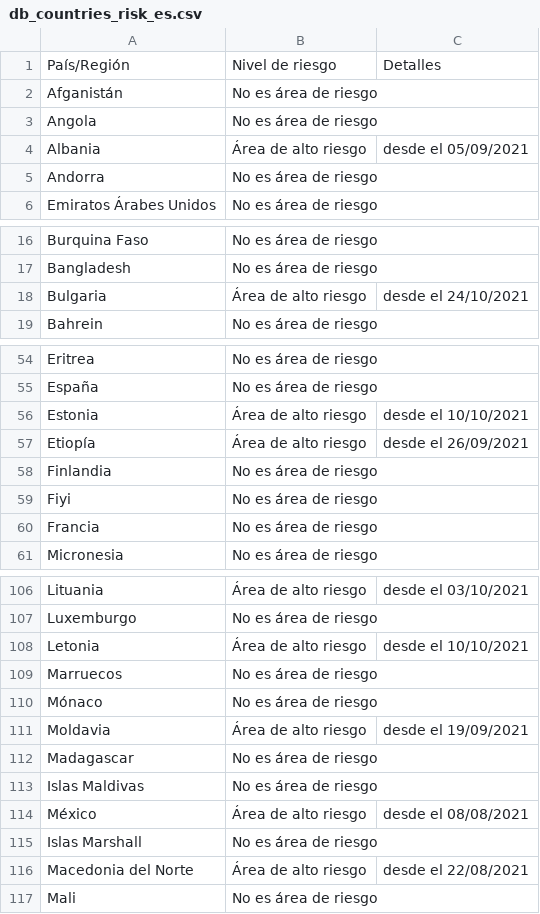
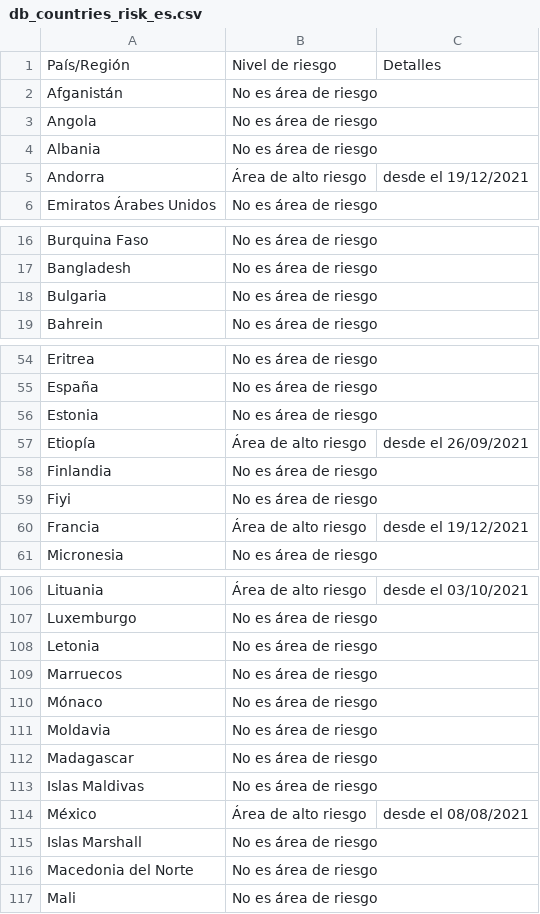
Before and after one commit to dieghernan/RKI-Corona-Atlas, a CSV file: assets/dist/db_countries_risk_es.csv, drawn as a sheet; only a part is shown, gaps mark what is left out; the diff covers the shown part only.

```diff
--- a/assets/dist/db_countries_risk_es.csv
+++ b/assets/dist/db_countries_risk_es.csv
@@ -3,4 +3,4 @@ Afganistán,No es área de riesgo,
 Angola,No es área de riesgo,
-Albania,Área de alto riesgo,desde el 05/09/2021
-Andorra,No es área de riesgo,
+Albania,No es área de riesgo,
+Andorra,Área de alto riesgo,desde el 19/12/2021
 Emiratos Árabes Unidos,No es área de riesgo,
@@ -17,3 +17,3 @@ Burquina Faso,No es área de riesgo,
 Bangladesh,No es área de riesgo,
-Bulgaria,Área de alto riesgo,desde el 24/10/2021
+Bulgaria,No es área de riesgo,
 Bahrein,No es área de riesgo,
@@ -55,3 +55,3 @@ Eritrea,No es área de riesgo,
 España,No es área de riesgo,
-Estonia,Área de alto riesgo,desde el 10/10/2021
+Estonia,No es área de riesgo,
 Etiopía,Área de alto riesgo,desde el 26/09/2021
@@ -59,3 +59,3 @@ Finlandia,No es área de riesgo,
 Fiyi,No es área de riesgo,
-Francia,No es área de riesgo,
+Francia,Área de alto riesgo,desde el 19/12/2021
 Micronesia,No es área de riesgo,
@@ -107,6 +107,6 @@ Lituania,Área de alto riesgo,desde el 03/10/2021
 Luxemburgo,No es área de riesgo,
-Letonia,Área de alto riesgo,desde el 10/10/2021
+Letonia,No es área de riesgo,
 Marruecos,No es área de riesgo,
 Mónaco,No es área de riesgo,
-Moldavia,Área de alto riesgo,desde el 19/09/2021
+Moldavia,No es área de riesgo,
 Madagascar,No es área de riesgo,
@@ -115,3 +115,3 @@ México,Área de alto riesgo,desde el 08/08/2021
 Islas Marshall,No es área de riesgo,
-Macedonia del Norte,Área de alto riesgo,desde el 22/08/2021
+Macedonia del Norte,No es área de riesgo,
 Mali,No es área de riesgo,
```
Also changed, not shown: 6 edited cells elsewhere in this file, assets/dist/db_countries_risk_de.csv, assets/dist/db_countries_risk_en.csv, 19 other files.
